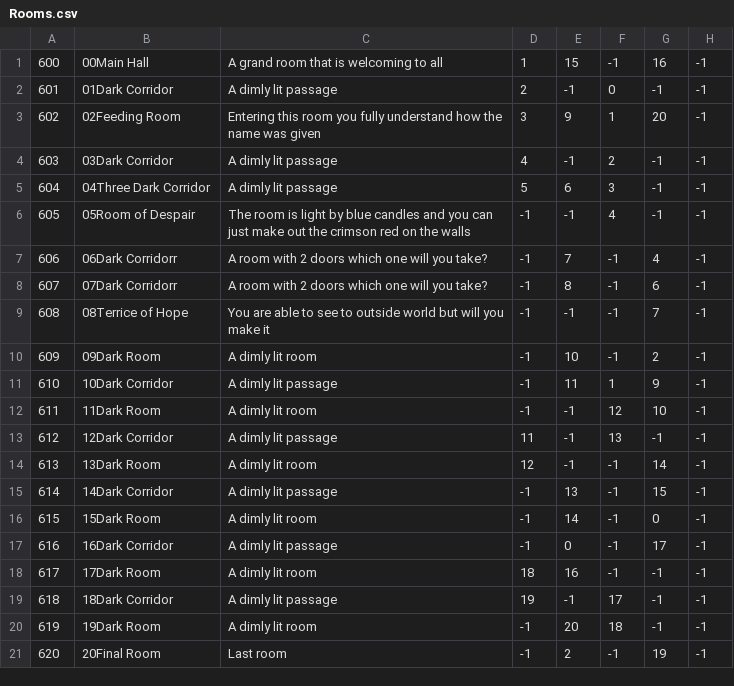
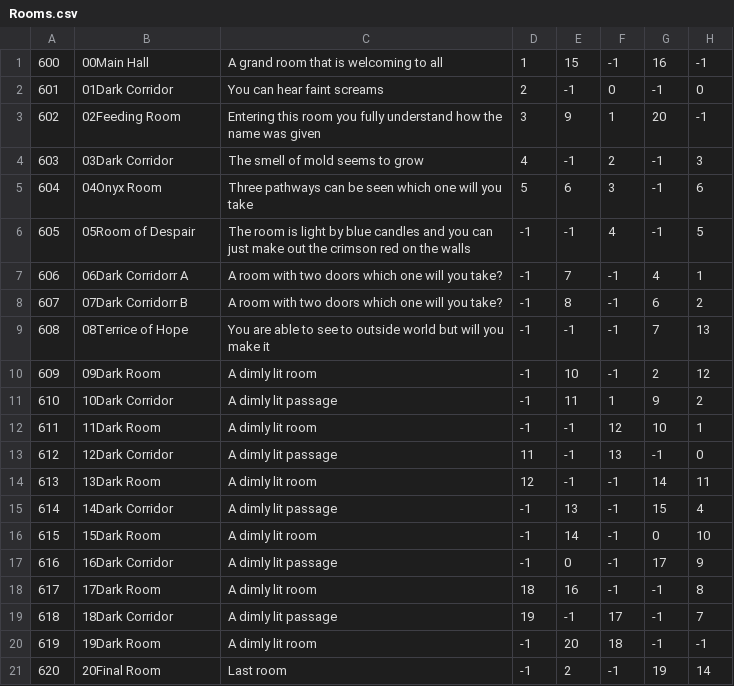
Before and after one commit to BSchweikart/Avalon, a CSV file: Engine/Docs/Rooms.csv, drawn as a sheet.

```diff
--- a/Engine/Docs/Rooms.csv
+++ b/Engine/Docs/Rooms.csv
@@ -1,21 +1,21 @@
 600,00Main Hall,A grand room that is welcoming to all,1,15,-1,16,-1
-601,01Dark Corridor,A dimly lit passage,2,-1,0,-1,-1
+601,01Dark Corridor,You can hear faint screams,2,-1,0,-1,0
 602,02Feeding Room,Entering this room you fully understand how the name was given,3,9,1,20,-1
-603,03Dark Corridor,A dimly lit passage,4,-1,2,-1,-1
-604,04Three Dark Corridor,A dimly lit passage,5,6,3,-1,-1
-605,05Room of Despair,The room is light by blue candles and you can just make out the crimson red on the walls,-1,-1,4,-1,-1
-606,06Dark Corridorr,A room with 2 doors which one will you take?,-1,7,-1,4,-1
-607,07Dark Corridorr,A room with 2 doors which one will you take?,-1,8,-1,6,-1
-608,08Terrice of Hope,You are able to see to outside world but will you make it,-1,-1,-1,7,-1
-609,09Dark Room,A dimly lit room,-1,10,-1,2,-1
-610,10Dark Corridor,A dimly lit passage,-1,11,1,9,-1
-611,11Dark Room,A dimly lit room,-1,-1,12,10,-1
-612,12Dark Corridor,A dimly lit passage,11,-1,13,-1,-1
-613,13Dark Room,A dimly lit room,12,-1,-1,14,-1
-614,14Dark Corridor,A dimly lit passage,-1,13,-1,15,-1
-615,15Dark Room,A dimly lit room,-1,14,-1,0,-1
-616,16Dark Corridor,A dimly lit passage,-1,0,-1,17,-1
-617,17Dark Room,A dimly lit room,18,16,-1,-1,-1
-618,18Dark Corridor,A dimly lit passage,19,-1,17,-1,-1
+603,03Dark Corridor,The smell of mold seems to grow,4,-1,2,-1,3
+604,04Onyx Room,Three pathways can be seen which one will you take,5,6,3,-1,6
+605,05Room of Despair,The room is light by blue candles and you can just make out the crimson red on the walls,-1,-1,4,-1,5
+606,06Dark Corridorr A,A room with two doors which one will you take?,-1,7,-1,4,1
+607,07Dark Corridorr B,A room with two doors which one will you take?,-1,8,-1,6,2
+608,08Terrice of Hope,You are able to see to outside world but will you make it,-1,-1,-1,7,13
+609,09Dark Room,A dimly lit room,-1,10,-1,2,12
+610,10Dark Corridor,A dimly lit passage,-1,11,1,9,2
+611,11Dark Room,A dimly lit room,-1,-1,12,10,1
+612,12Dark Corridor,A dimly lit passage,11,-1,13,-1,0
+613,13Dark Room,A dimly lit room,12,-1,-1,14,11
+614,14Dark Corridor,A dimly lit passage,-1,13,-1,15,4
+615,15Dark Room,A dimly lit room,-1,14,-1,0,10
+616,16Dark Corridor,A dimly lit passage,-1,0,-1,17,9
+617,17Dark Room,A dimly lit room,18,16,-1,-1,8
+618,18Dark Corridor,A dimly lit passage,19,-1,17,-1,7
 619,19Dark Room,A dimly lit room,-1,20,18,-1,-1
-620,20Final Room,Last room,-1,2,-1,19,-1
+620,20Final Room,Last room,-1,2,-1,19,14
```
Also changed, not shown: 6 other files.
